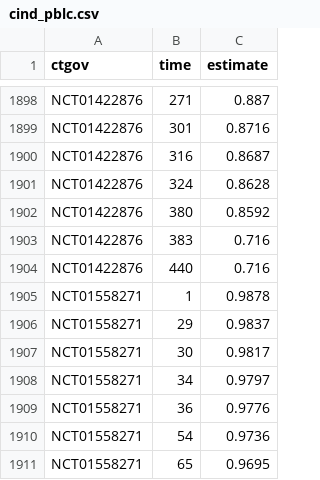
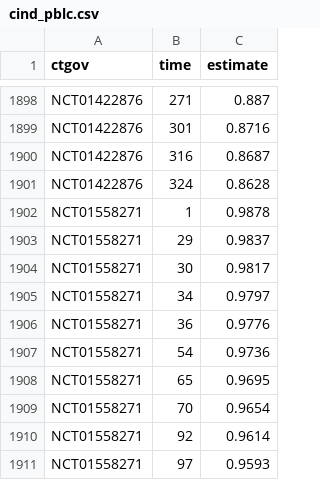
Before and after one commit to RMcCPhD/attrition_rates_modelling, a CSV file: usable_data/total_attrition/cind_pblc.csv, drawn as a sheet; only a part is shown, gaps mark what is left out; the shorter side is filled out with more unchanged rows; the diff names each change by its address in the sheet, - before the commit and + after, or states it on an @@ line.

```diff
--- a/usable_data/total_attrition/cind_pblc.csv
+++ b/usable_data/total_attrition/cind_pblc.csv
-row 1902: NCT01422876 | 380 | 0.8592
-row 1903: NCT01422876 | 383 | 0.716
-row 1904: NCT01422876 | 440 | 0.716
```
Also changed, not shown: total_attrition/summaries/tbl1.csv, usable_data/total_attrition/study_chars.csv, 9 other files.
